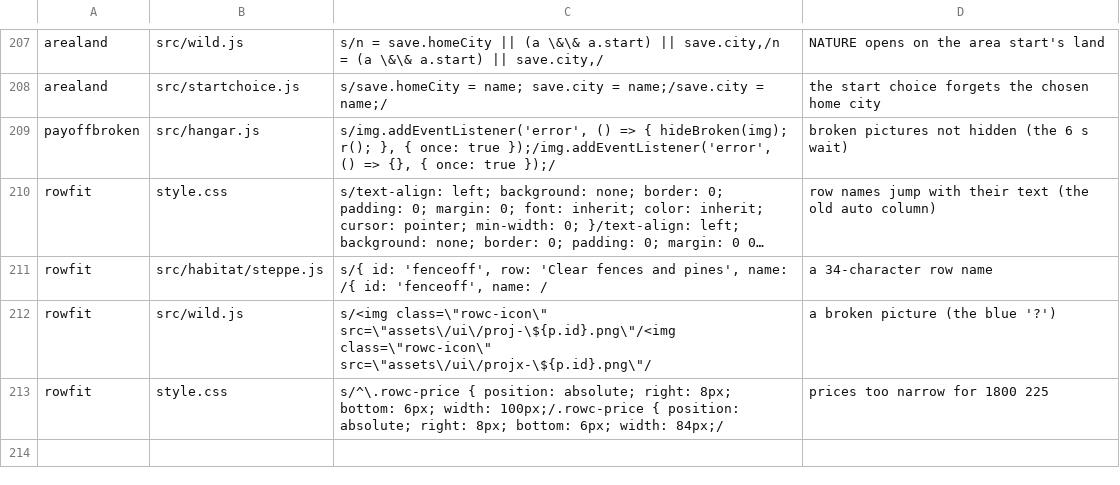
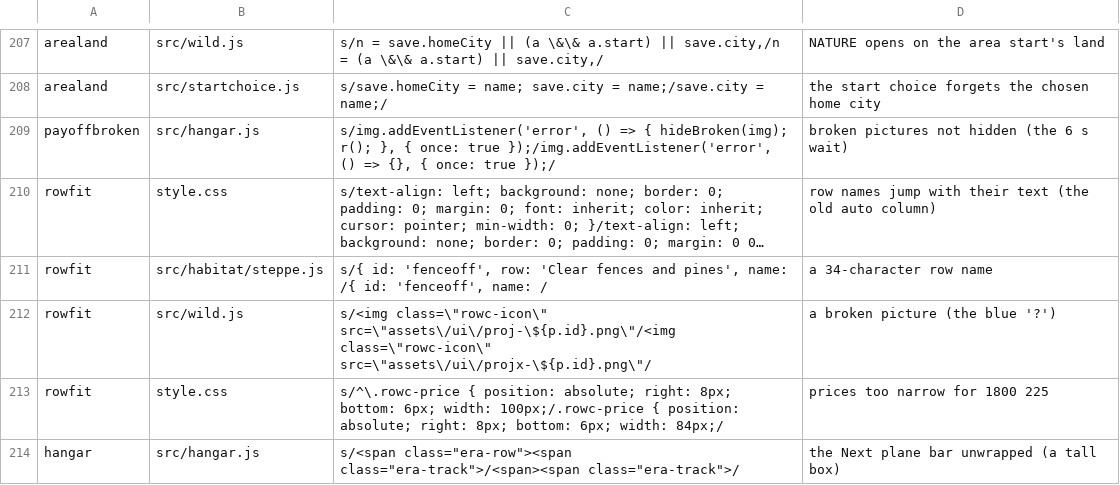
Before and after one commit to olly-marx/contrail-pilot, a TSV file: tools/plants.tsv, drawn as a sheet; only a part is shown, gaps mark what is left out; long unchanged cells end in ….

```diff
--- a/tools/plants.tsv
+++ b/tools/plants.tsv
@@ -213 +213,2 @@ rowfit	src/wild.js	s/<img class=\"rowc-icon\" src=\"assets\/ui\/proj-\${p.id}.pn
 rowfit	style.css	s/^\.rowc-price { position: absolute; right: 8px; bottom: 6px; width: 100px;/.rowc-price { position: absolute; right: 8px; bottom: 6px; width: 84px;/	prices too narrow for 1800 225
+hangar	src/hangar.js	s/<span class="era-row"><span class="era-track">/<span><span class="era-track">/	the Next plane bar unwrapped (a tall box)
```
Also changed, not shown: 1 other file.
